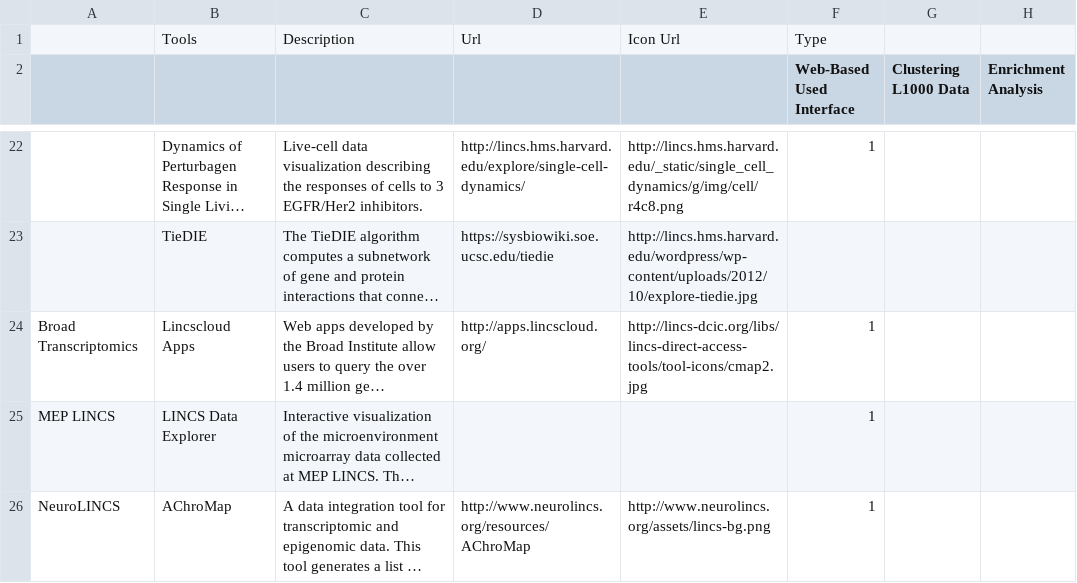
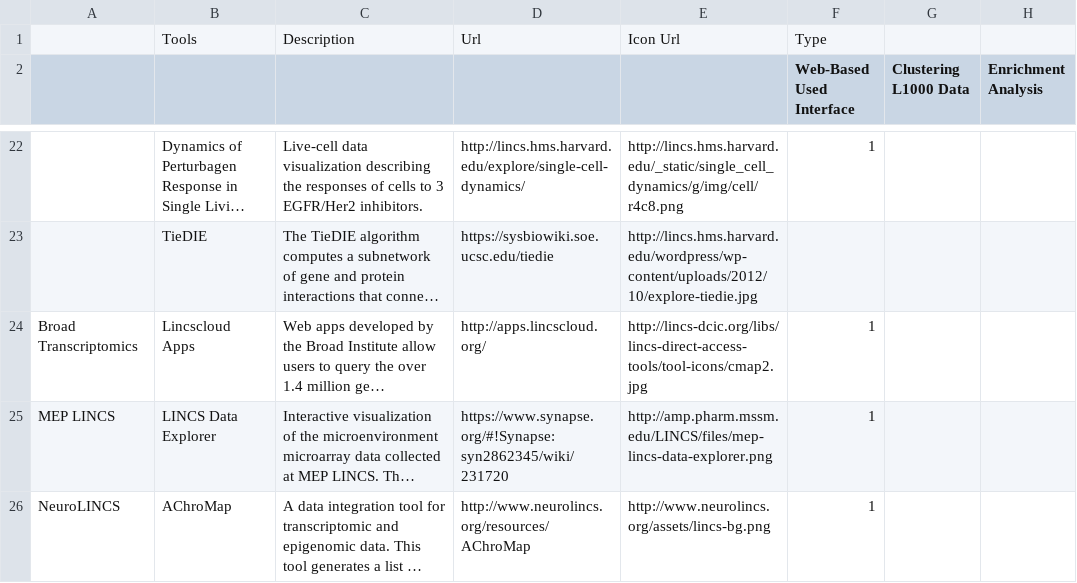
Before and after one commit to colinwxl/LINCS, a CSV file: resources/tools.csv, drawn as a sheet; only a part is shown, gaps mark what is left out; long unchanged cells end in …; the diff names each change by its address in the sheet, - before the commit and + after, or states it on an @@ line.

Commit message:
All tools now have icons. Making progress on tools page.

```diff
--- a/resources/tools.csv
+++ b/resources/tools.csv
-D25: (empty)
+D25: https://www.synapse.org/#!Synapse:syn2862345/wiki/231720
-E25: (empty)
+E25: http://amp.pharm.mssm.edu/LINCS/files/mep-lincs-data-explorer.png
```
Also changed, not shown: 4 other files.
